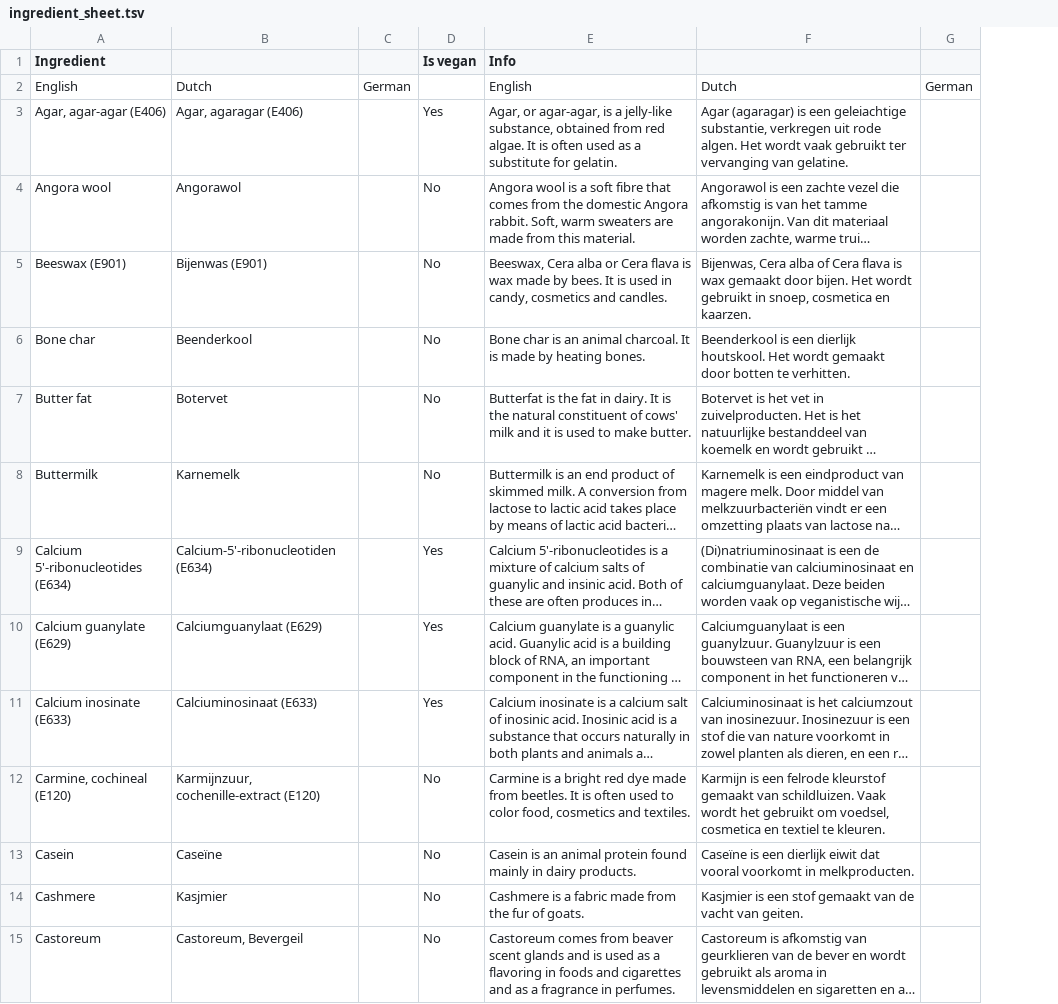
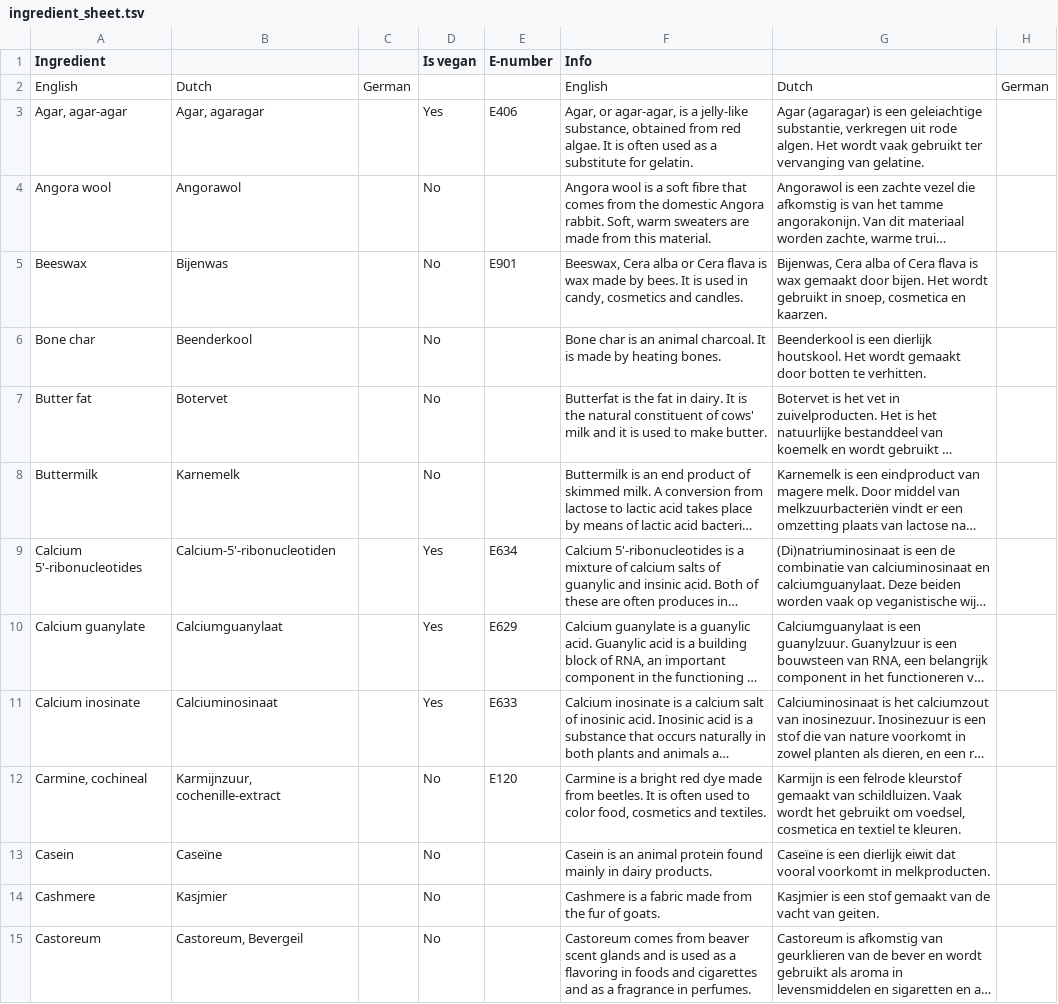
Before and after one commit to JeroenWeener/IsItVegan, a TSV file: app/src/main/assets/ingredient_sheet.tsv, drawn as a sheet; only a part is shown; long unchanged cells end in …; the diff covers the shown part only; the diff names each change by its address in the sheet, - before the commit and + after, or states it on an @@ line.

Commit message:
Splits e-number from ingredient name

```diff
--- a/app/src/main/assets/ingredient_sheet.tsv
+++ b/app/src/main/assets/ingredient_sheet.tsv
+column E (E-number), rows 3-12: E406 |  | E901 |  |  |  | E634 | E629 | E633 | E120
-A3 (Ingredient): Agar, agar-agar (E406)
+A3 (Ingredient): Agar, agar-agar
-B3: Agar, agaragar (E406)
+B3: Agar, agaragar
-A5 (Ingredient): Beeswax (E901)
+A5 (Ingredient): Beeswax
-B5: Bijenwas (E901)
+B5: Bijenwas
-A9 (Ingredient): Calcium 5'-ribonucleotides (E634)
+A9 (Ingredient): Calcium 5'-ribonucleotides
-B9: Calcium-5'-ribonucleotiden (E634)
+B9: Calcium-5'-ribonucleotiden
-A10 (Ingredient): Calcium guanylate (E629)
+A10 (Ingredient): Calcium guanylate
-B10: Calciumguanylaat (E629)
+B10: Calciumguanylaat
-A11 (Ingredient): Calcium inosinate (E633)
+A11 (Ingredient): Calcium inosinate
-B11: Calciuminosinaat (E633)
+B11: Calciuminosinaat
-A12 (Ingredient): Carmine, cochineal (E120)
+A12 (Ingredient): Carmine, cochineal
-B12: Karmijnzuur, cochenille-extract (E120)
+B12: Karmijnzuur, cochenille-extract
```
Also changed, not shown: 45 edited cells elsewhere in this file, 9 other files.
